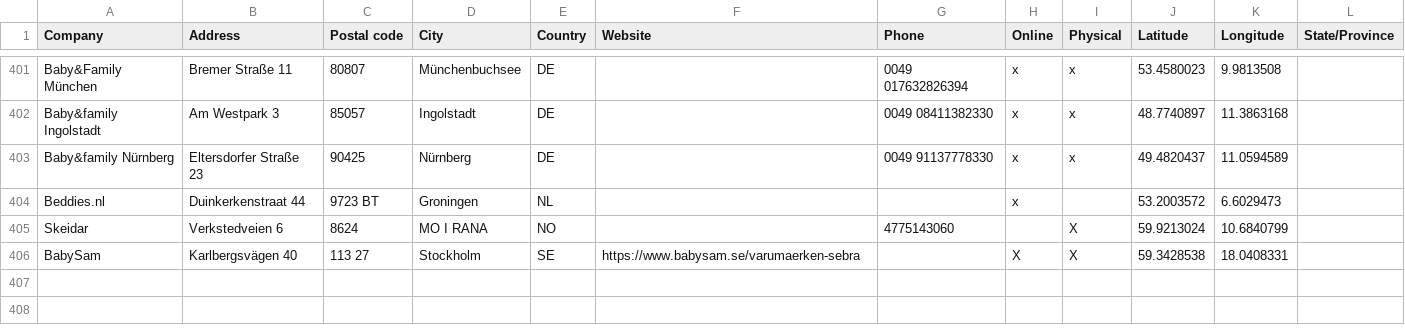
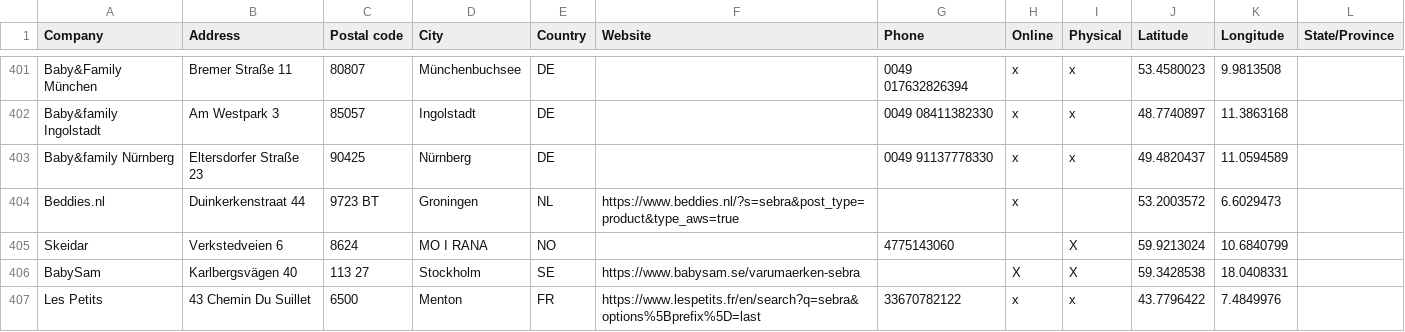
Before and after one commit to NicoBang/sebra-store-locator, a CSV file: stores.csv, drawn as a sheet; only a part is shown, gaps mark what is left out.

```diff
--- a/stores.csv
+++ b/stores.csv
@@ -403,4 +403,5 @@ Baby&family Ingolstadt,Am Westpark 3,85057,Ingolstadt,DE,,0049 08411382330,x,x,4
 Baby&family Nürnberg,Eltersdorfer Straße 23,90425,Nürnberg,DE,,0049 91137778330,x,x,49.4820437,11.0594589,
-Beddies.nl,Duinkerkenstraat 44,9723 BT,Groningen,NL,,,x,,53.2003572,6.6029473,
+Beddies.nl,Duinkerkenstraat 44,9723 BT,Groningen,NL,https://www.beddies.nl/?s=sebra&post_type=product&type_aws=true,,x,,53.2003572,6.6029473,
 Skeidar,Verkstedveien 6,8624,MO I RANA,NO,,4775143060,,X,59.9213024,10.6840799,
 BabySam,Karlbergsvägen 40,113 27,Stockholm,SE,https://www.babysam.se/varumaerken-sebra,,X,X,59.3428538,18.0408331,
+Les Petits,43 Chemin Du Suillet,6500,Menton,FR,https://www.lespetits.fr/en/search?q=sebra&options%5Bprefix%5D=last,33670782122,x,x,43.7796422,7.4849976,
```
Also changed, not shown: 2 other files.
